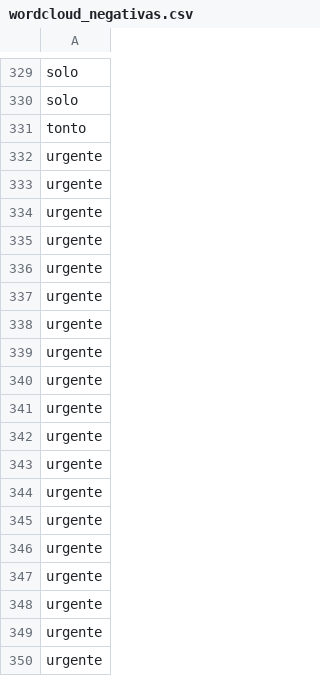
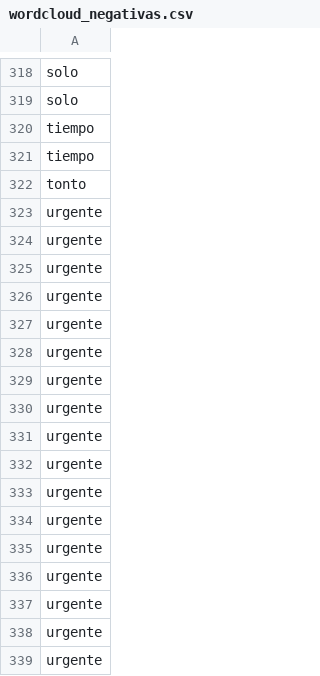
Before and after one commit to davnm5/Sentimientos_Uber-Cabify, a CSV file: fase2-R/output/wordcloud_negativas.csv, drawn as a sheet; only a part is shown, gaps mark what is left out; the shorter side is filled out with more unchanged rows; removed rows and columns are numbered as before the commit, all else as after; the diff covers the shown part only; the diff names each change by its address in the sheet, - before the commit and + after, or states it on an @@ line.

```diff
--- a/fase2-R/output/wordcloud_negativas.csv
+++ b/fase2-R/output/wordcloud_negativas.csv
+row 320: tiempo
+row 321: tiempo
-row 332: urgente
-row 333: urgente
-row 334: urgente
-row 335: urgente
-row 336: urgente
-row 337: urgente
-row 338: urgente
-row 339: urgente
-row 340: urgente
-row 341: urgente
-row 342: urgente
-row 343: urgente
-row 344: urgente
-row 345: urgente
-row 346: urgente
-row 347: urgente
-row 348: urgente
-row 349: urgente
-row 350: urgente
```
Also changed, not shown: 47 added rows, 46 removed rows and 3 edited cells elsewhere in this file, fase2-R/output/output.csv, fase2-R/output/wordcloud_positivas.csv, 3 other files.
